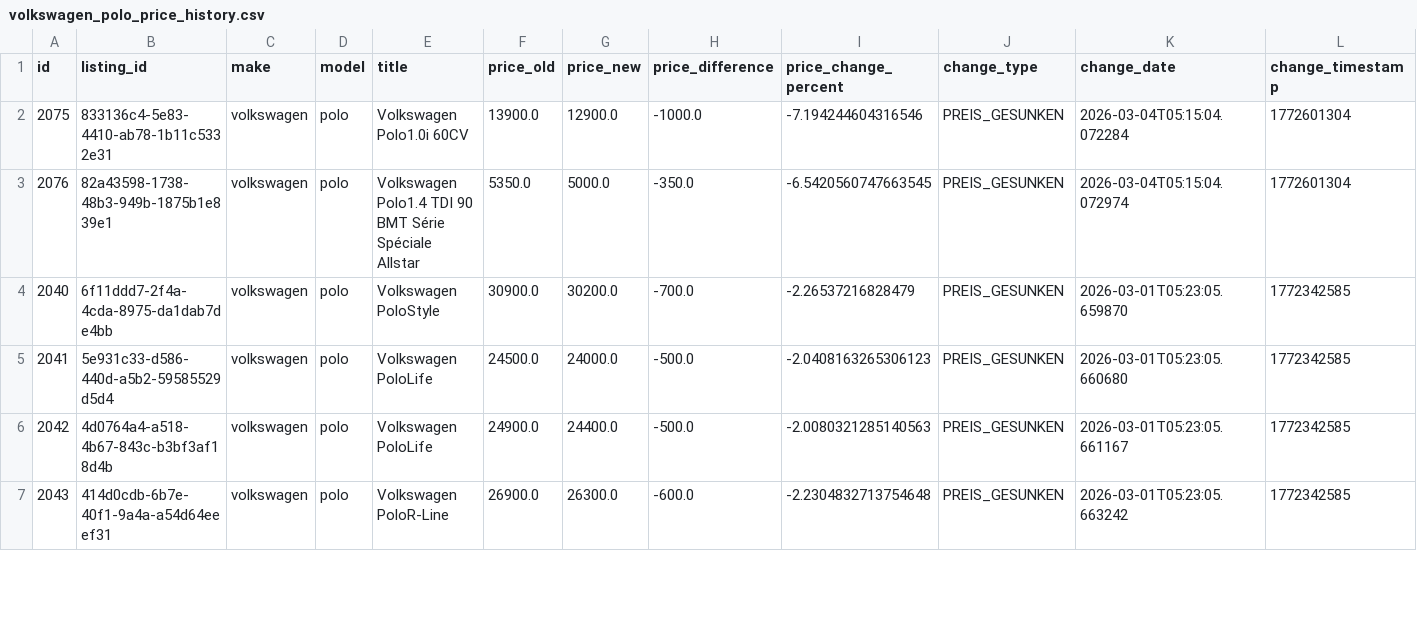
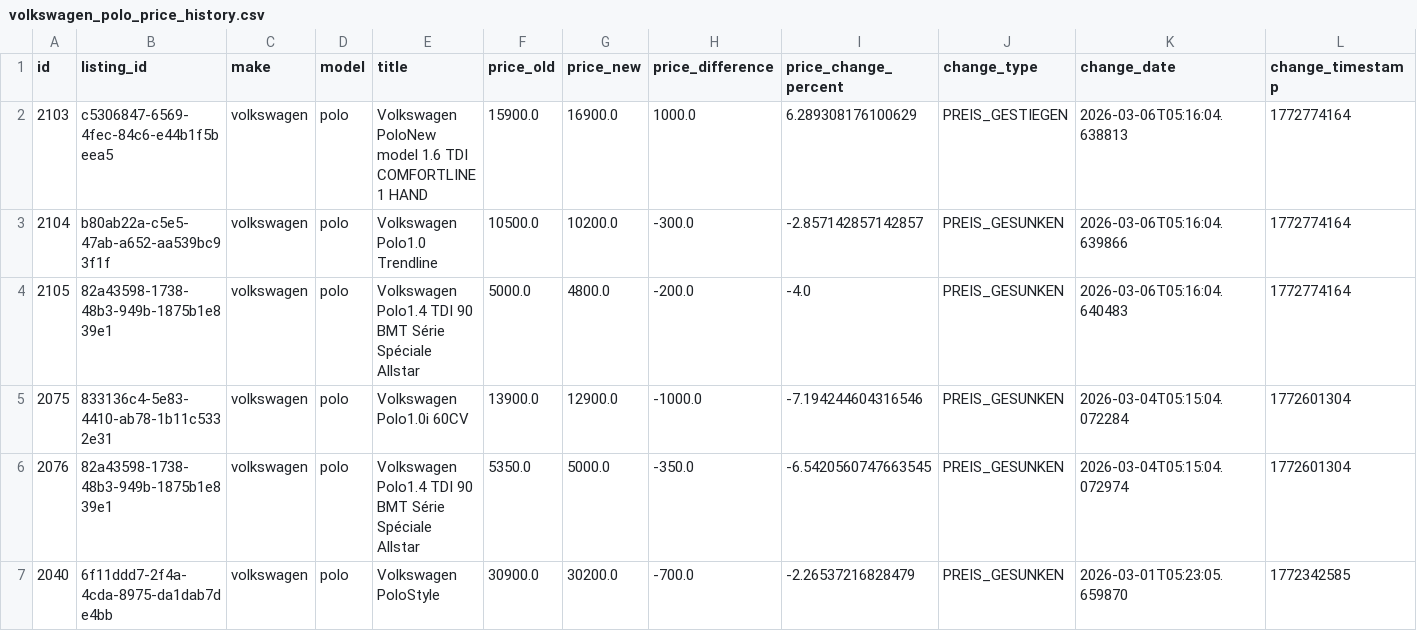
Before and after one commit to masterries/AutoAnalyse, a CSV file: scrapper/data/volkswagen_polo_price_history.csv, drawn as a sheet; only a part is shown; the shorter side is filled out with more unchanged rows; rows hold the shown columns only; the diff names each change by its address in the sheet, - before the commit and + after, or states it on an @@ line.

```diff
--- a/scrapper/data/volkswagen_polo_price_history.csv
+++ b/scrapper/data/volkswagen_polo_price_history.csv
+row 2: 2103 | c5306847-6569-4fec-84c6-e44b1f5beea5 | volkswagen | polo | Volkswagen PoloNew model 1.6 TDI COMFORTLINE 1 HAND | 15900.0 | 16900.0 | 1000.0 | 6.289308176100629 | PREIS_GESTIEGEN | 2026-03-06T05:16:04.638813 | 1772774164
+row 3: 2104 | b80ab22a-c5e5-47ab-a652-aa539bc93f1f | volkswagen | polo | Volkswagen Polo1.0 Trendline | 10500.0 | 10200.0 | -300.0 | -2.857142857142857 | PREIS_GESUNKEN | 2026-03-06T05:16:04.639866 | 1772774164
+row 4: 2105 | 82a43598-1738-48b3-949b-1875b1e839e1 | volkswagen | polo | Volkswagen Polo1.4 TDI 90 BMT Série Spéciale Allstar | 5000.0 | 4800.0 | -200.0 | -4.0 | PREIS_GESUNKEN | 2026-03-06T05:16:04.640483 | 1772774164
```
Also changed, not shown: scrapper/data/audi_a3_listings.csv, scrapper/data/bmw_5_listings.csv, 54 other files.
